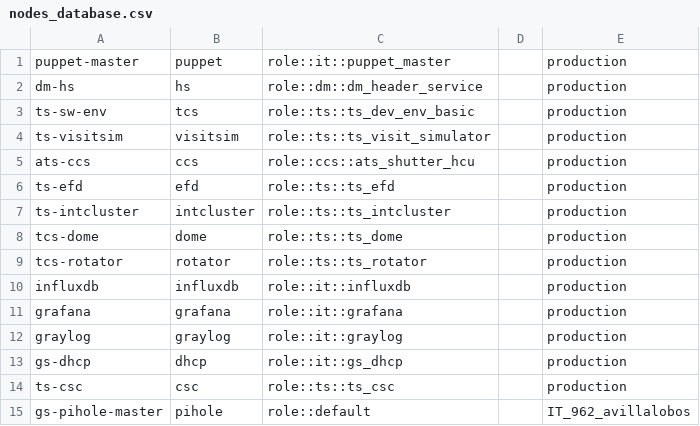
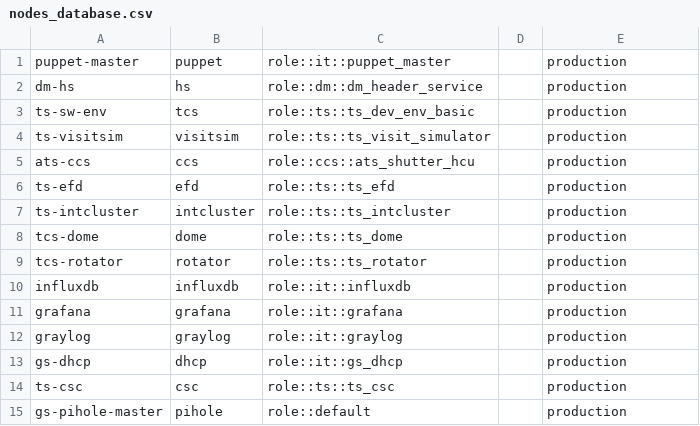
Before and after one commit to lsst-dm/legacy-cl_puppet_nodes_database, a CSV file: nodes_database.csv, drawn as a sheet.

Commit message:
PiHole is now in production

```diff
--- a/nodes_database.csv
+++ b/nodes_database.csv
@@ -14,2 +14,2 @@ gs-dhcp,dhcp,role::it::gs_dhcp,,production
 ts-csc,csc,role::ts::ts_csc,,production
-gs-pihole-master,pihole,role::default,,IT_962_avillalobos
+gs-pihole-master,pihole,role::default,,production
```
